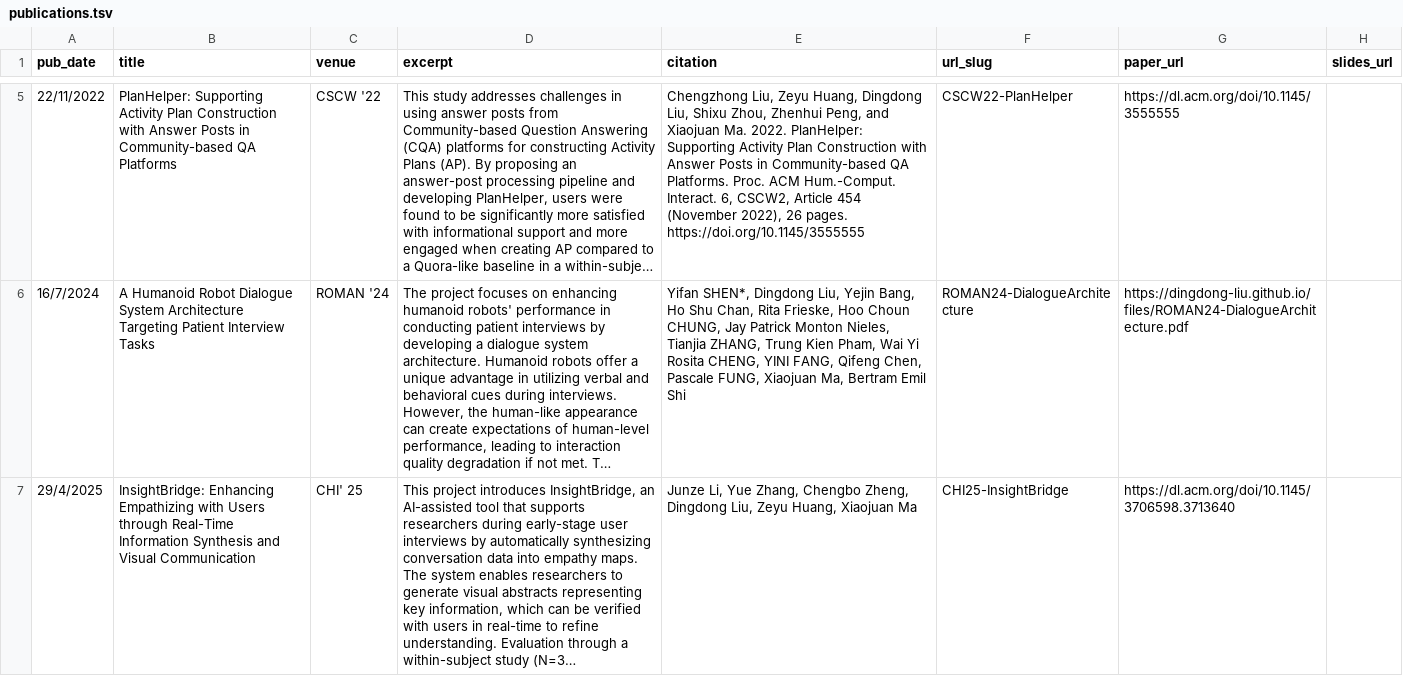
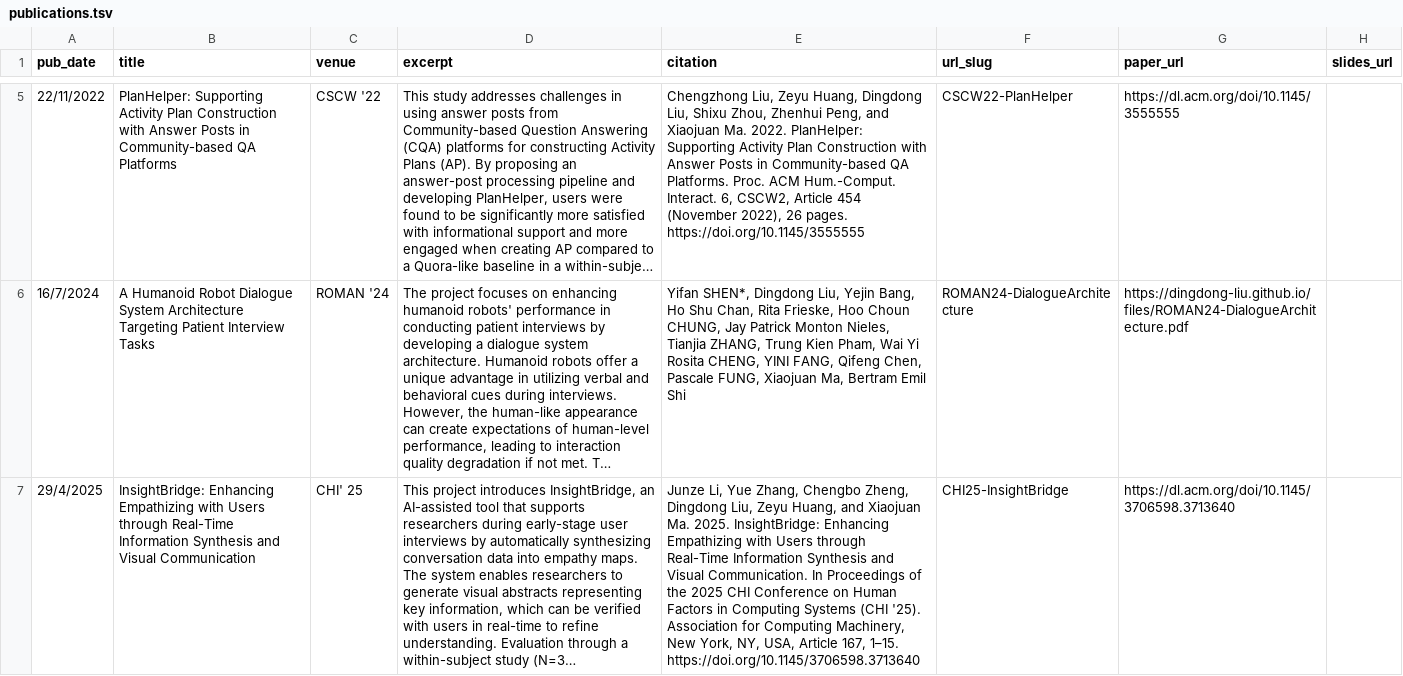
Before and after one commit to Dingdong-LIU/Dingdong-LIU.github.io, a TSV file: markdown_generator/publications.tsv, drawn as a sheet; only a part is shown, gaps mark what is left out; long unchanged cells end in …; the diff covers the shown part only; the diff names each change by its address in the sheet, - before the commit and + after, or states it on an @@ line.

```diff
--- a/markdown_generator/publications.tsv
+++ b/markdown_generator/publications.tsv
-E7 (citation): …Zeyu Huang, Xiaojuan Ma
+E7 (citation): …Zeyu Huang, and Xiaojuan Ma. 2025. InsightBridge: Enhancing Empathizing with Users through Real-Time Information Synthesis and Visual Communication. In Proceedings of the 2025 CHI Conference on Human Factors in Computing Systems (CHI '25). Association for Computing Machinery, New York, NY, USA, Article 167, 1–15. https://doi.org/10.1145/3706598.3713640
```
Also changed, not shown: 1 edited cell elsewhere in this file, 3 other files.
